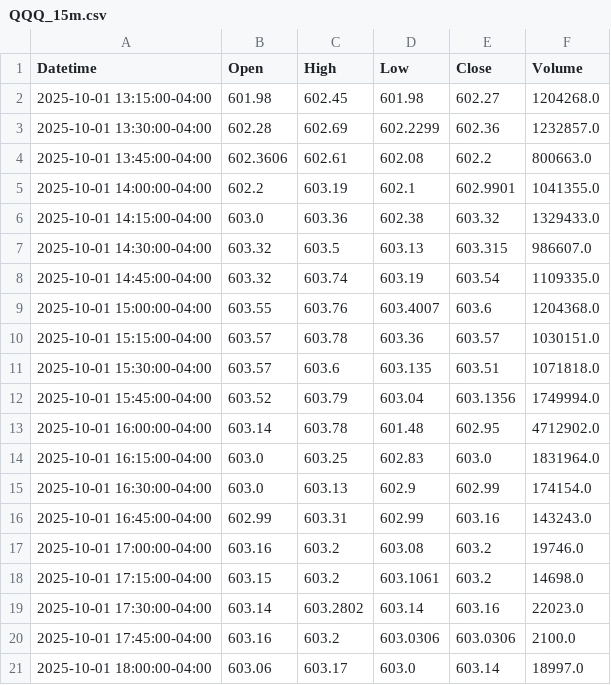
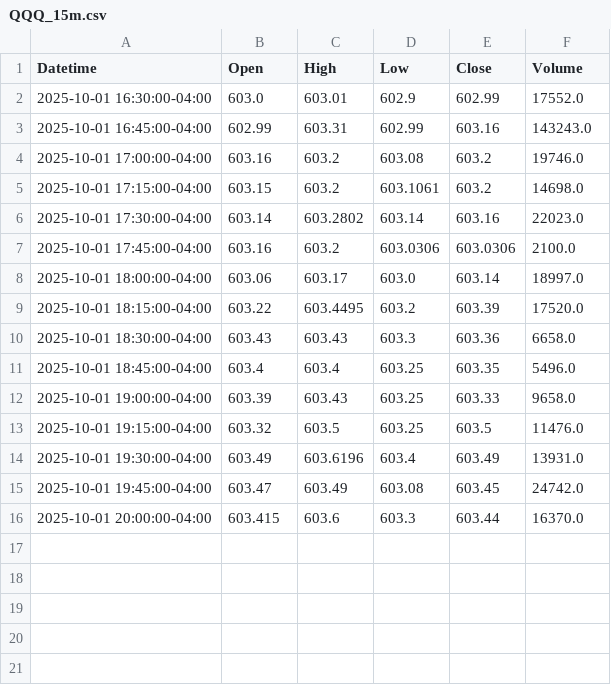
Before and after one commit to DeansGsxr/Deans-marketfeed, a CSV file: QQQ_15m.csv, drawn as a sheet; only a part is shown; the shorter side is filled out with more unchanged rows.

```diff
--- a/QQQ_15m.csv
+++ b/QQQ_15m.csv
@@ -1,16 +1,3 @@
 Datetime,Open,High,Low,Close,Volume
-2025-10-01 13:15:00-04:00,601.98,602.45,601.98,602.27,1204268.0
-2025-10-01 13:30:00-04:00,602.28,602.69,602.2299,602.36,1232857.0
-2025-10-01 13:45:00-04:00,602.3606,602.61,602.08,602.2,800663.0
-2025-10-01 14:00:00-04:00,602.2,603.19,602.1,602.9901,1041355.0
-2025-10-01 14:15:00-04:00,603.0,603.36,602.38,603.32,1329433.0
-2025-10-01 14:30:00-04:00,603.32,603.5,603.13,603.315,986607.0
-2025-10-01 14:45:00-04:00,603.32,603.74,603.19,603.54,1109335.0
-2025-10-01 15:00:00-04:00,603.55,603.76,603.4007,603.6,1204368.0
-2025-10-01 15:15:00-04:00,603.57,603.78,603.36,603.57,1030151.0
-2025-10-01 15:30:00-04:00,603.57,603.6,603.135,603.51,1071818.0
-2025-10-01 15:45:00-04:00,603.52,603.79,603.04,603.1356,1749994.0
-2025-10-01 16:00:00-04:00,603.14,603.78,601.48,602.95,4712902.0
-2025-10-01 16:15:00-04:00,603.0,603.25,602.83,603.0,1831964.0
-2025-10-01 16:30:00-04:00,603.0,603.13,602.9,602.99,174154.0
+2025-10-01 16:30:00-04:00,603.0,603.01,602.9,602.99,17552.0
 2025-10-01 16:45:00-04:00,602.99,603.31,602.99,603.16,143243.0
```
Also changed, not shown: QQQ_3m.csv, QQQ_5m.csv, 16 other files.
